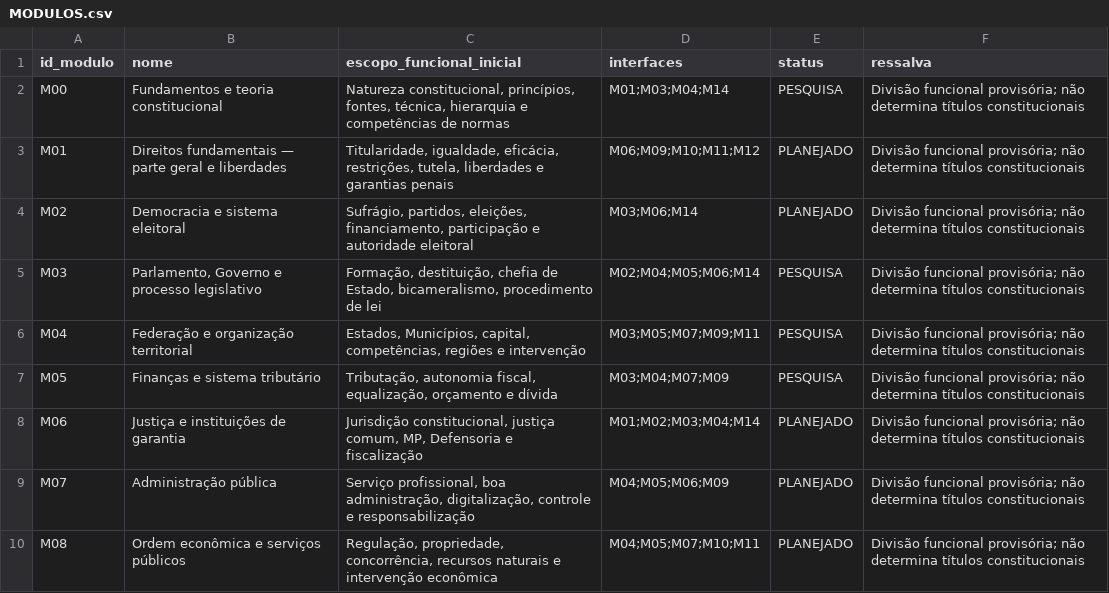
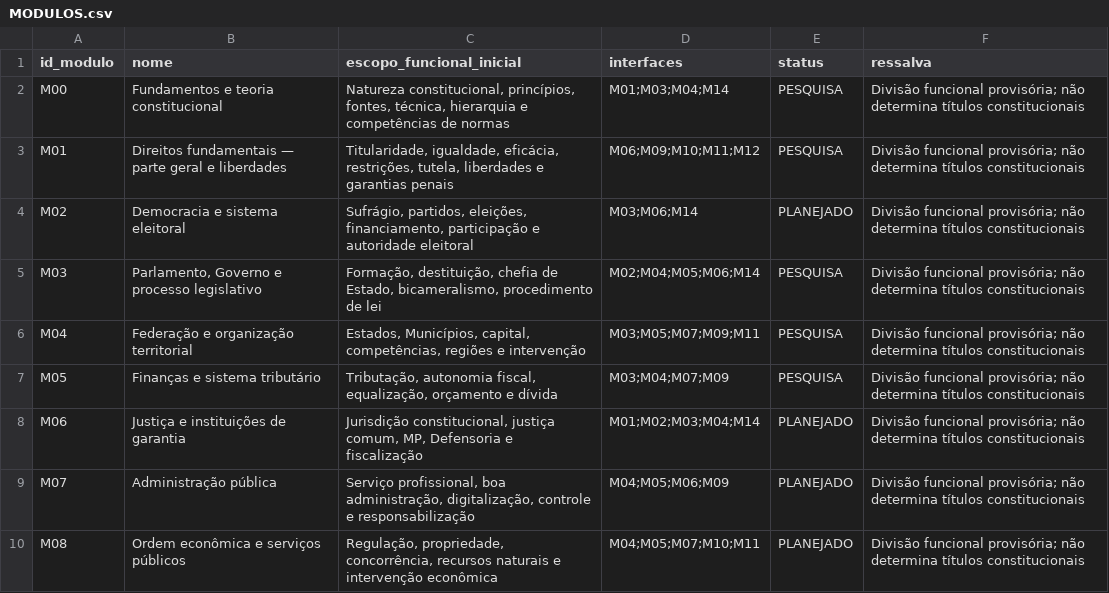
Before and after one commit to raphaelpetta/modernizacao-constitucional-brasileira, a CSV file: catalogo/MODULOS.csv, drawn as a sheet; only a part is shown.

Commit message:
docs(m01.07): marcar pesquisa M01 e redação experimental sem ratificação

```diff
--- a/catalogo/MODULOS.csv
+++ b/catalogo/MODULOS.csv
@@ -2,3 +2,3 @@ id_modulo,nome,escopo_funcional_inicial,interfaces,status,ressalva
 M00,"Fundamentos e teoria constitucional","Natureza constitucional, princípios, fontes, técnica, hierarquia e competências de normas","M01;M03;M04;M14",PESQUISA,"Divisão funcional provisória; não determina títulos constitucionais"
-M01,"Direitos fundamentais — parte geral e liberdades","Titularidade, igualdade, eficácia, restrições, tutela, liberdades e garantias penais","M06;M09;M10;M11;M12",PLANEJADO,"Divisão funcional provisória; não determina títulos constitucionais"
+M01,"Direitos fundamentais — parte geral e liberdades","Titularidade, igualdade, eficácia, restrições, tutela, liberdades e garantias penais","M06;M09;M10;M11;M12",PESQUISA,"Divisão funcional provisória; não determina títulos constitucionais"
 M02,"Democracia e sistema eleitoral","Sufrágio, partidos, eleições, financiamento, participação e autoridade eleitoral","M03;M06;M14",PLANEJADO,"Divisão funcional provisória; não determina títulos constitucionais"
```
